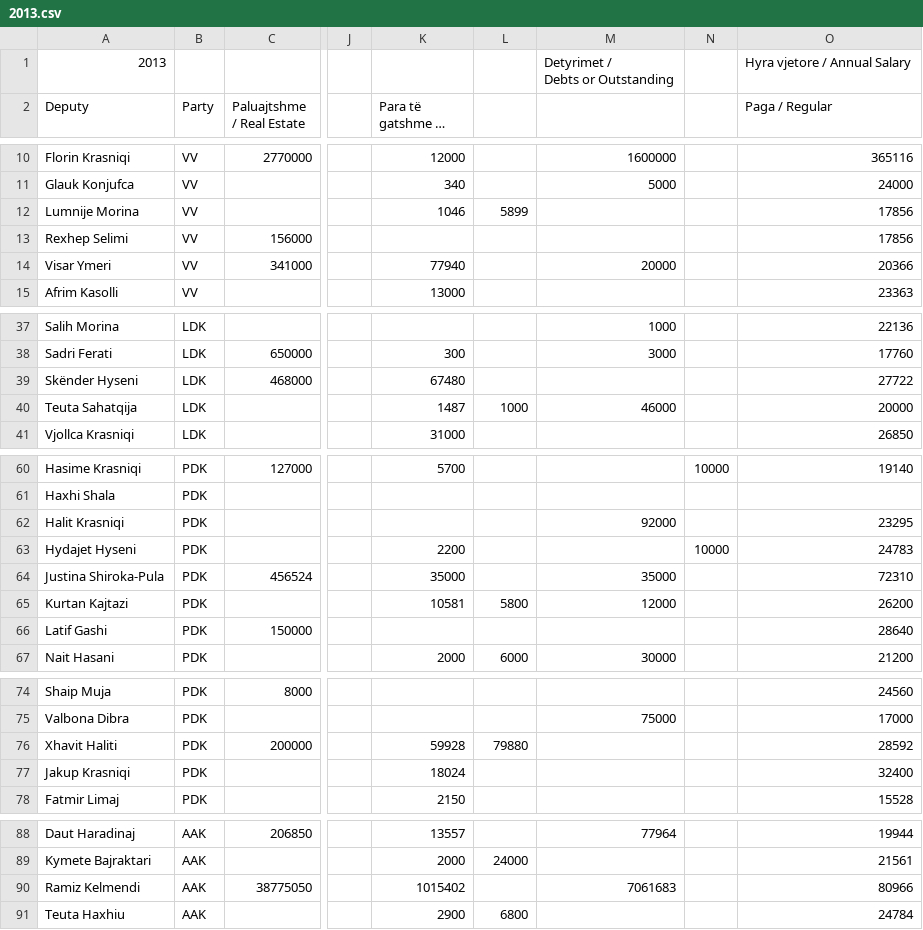
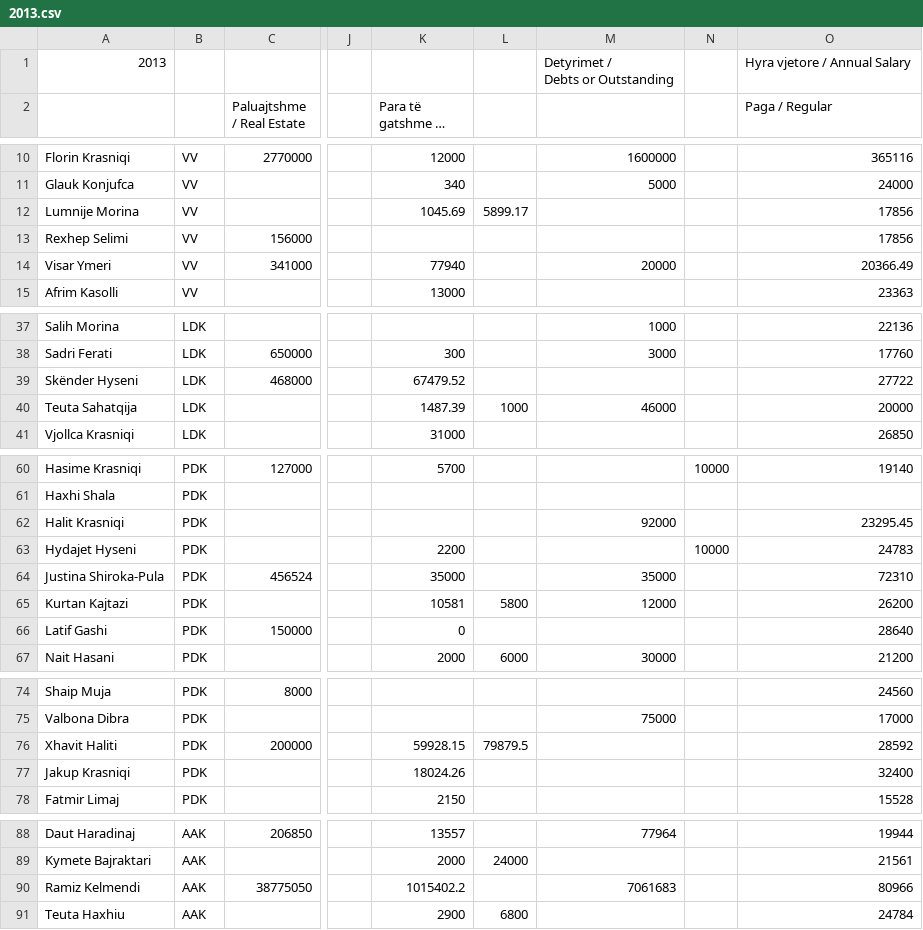
Before and after one commit to opendatakosovo/mp-asset-declaration-importer, a CSV file: data/2013.csv, drawn as a sheet; only a part is shown, gaps mark what is left out; long unchanged cells end in …; the diff covers the shown part only; the diff names each change by its address in the sheet, - before the commit and + after, or states it on an @@ line.

Commit message:
Fixed data

```diff
--- a/data/2013.csv
+++ b/data/2013.csv
-A2: Deputy
+A2: (empty)
-B2: Party
+B2: (empty)
-K12 (Para të gatshme në inst.fin.): 1046
+K12 (Para të gatshme në inst.fin.): 1045.69
-L12: 5899
+L12: 5899.17
-O14 (Paga / Regular): 20366
+O14 (Paga / Regular): 20366.49
-K39 (Para të gatshme në inst.fin.): 67480
+K39 (Para të gatshme në inst.fin.): 67479.52
-K40 (Para të gatshme në inst.fin.): 1487
+K40 (Para të gatshme në inst.fin.): 1487.39
-O62 (Paga / Regular): 23295
+O62 (Paga / Regular): 23295.45
-K66 (Para të gatshme në inst.fin.): (empty)
+K66 (Para të gatshme në inst.fin.): 0
-K76 (Para të gatshme në inst.fin.): 59928
+K76 (Para të gatshme në inst.fin.): 59928.15
-L76: 79880
+L76: 79879.5
-K77 (Para të gatshme në inst.fin.): 18024
+K77 (Para të gatshme në inst.fin.): 18024.26
-K90 (Para të gatshme në inst.fin.): 1015402
+K90 (Para të gatshme në inst.fin.): 1015402.2
```
Also changed, not shown: 3 edited cells elsewhere in this file, data/2011.csv, data/2012.csv, 2 other files.
